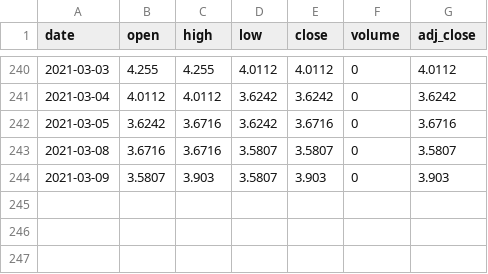
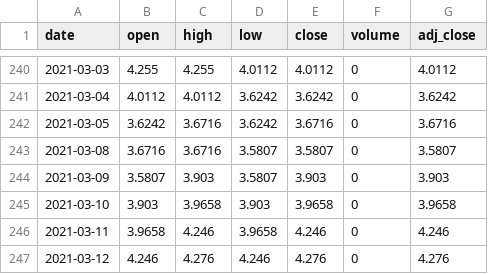
Before and after one commit to sam-matthews/barchart, a CSV file: load/3-mth-wk-8.csv, drawn as a sheet; only a part is shown, gaps mark what is left out; the diff names each change by its address in the sheet, - before the commit and + after, or states it on an @@ line.

Commit message:
Changes to Motive Wave Loads

```diff
--- a/load/3-mth-wk-8.csv
+++ b/load/3-mth-wk-8.csv
+row 245: 2021-03-10 | 3.903 | 3.9658 | 3.903 | 3.9658 | 0 | 3.9658
+row 246: 2021-03-11 | 3.9658 | 4.246 | 3.9658 | 4.246 | 0 | 4.246
+row 247: 2021-03-12 | 4.246 | 4.276 | 4.246 | 4.276 | 0 | 4.276
```
Also changed, not shown: 1 other file.
